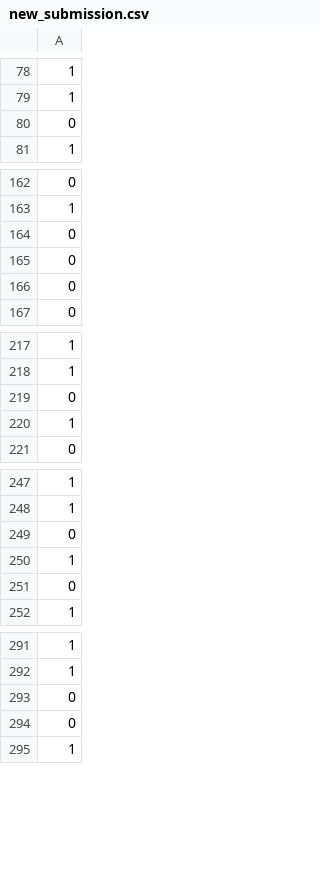
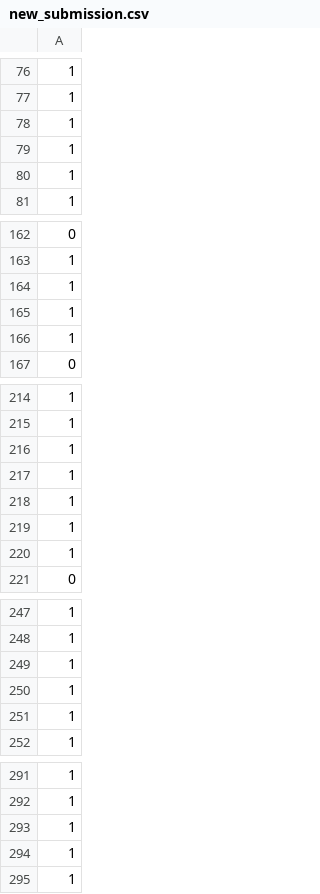
Before and after one commit to EgorNikitin1/Kaggle, a CSV file: GameOfThronesDataset/new_submission.csv, drawn as a sheet; only a part is shown, gaps mark what is left out; removed rows and columns are numbered as before the commit, all else as after; the diff covers the shown part only; the diff names each change by its address in the sheet, - before the commit and + after, or states it on an @@ line.

```diff
--- a/GameOfThronesDataset/new_submission.csv
+++ b/GameOfThronesDataset/new_submission.csv
-row 80: 0
-row 206: 1
+row 78: 1
-row 207: 1
+row 79: 1
+row 80: 1
-row 164: 0
-row 165: 0
-row 166: 0
+row 164: 1
+row 165: 1
+row 166: 1
-row 219: 0
+row 216: 1
+row 217: 1
+row 218: 1
+row 219: 1
-row 249: 0
-row 251: 0
+row 250: 1
+row 251: 1
-row 293: 0
-row 294: 0
+row 293: 1
+row 294: 1
```
Also changed, not shown: 8 added rows, 11 removed rows and 4 moved rows elsewhere in this file, 3 other files.
